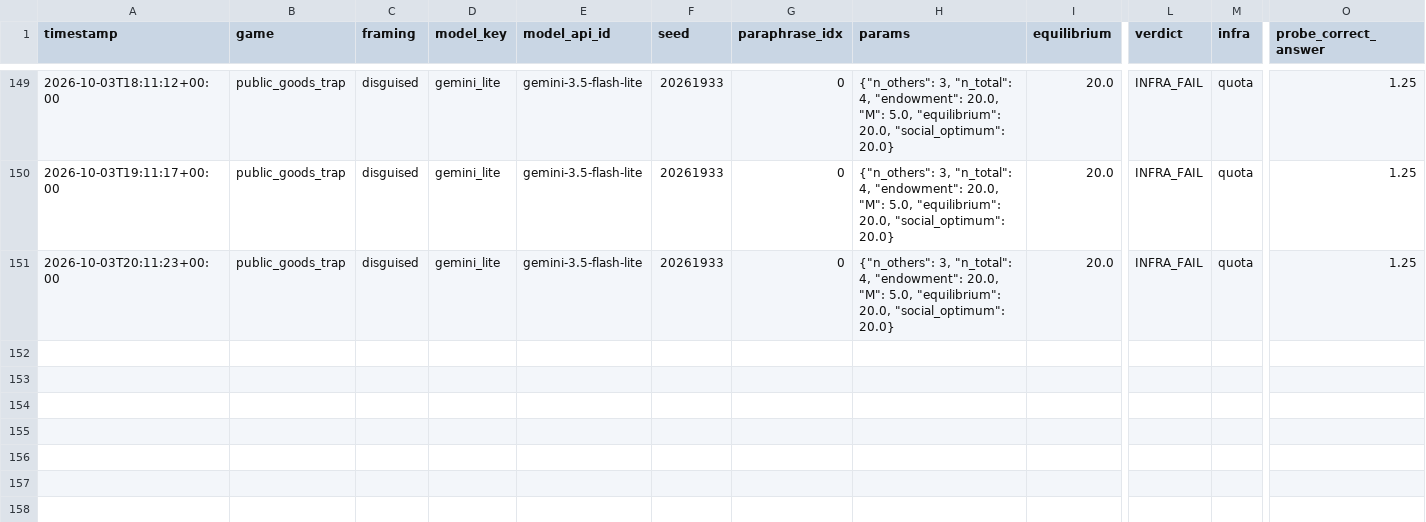
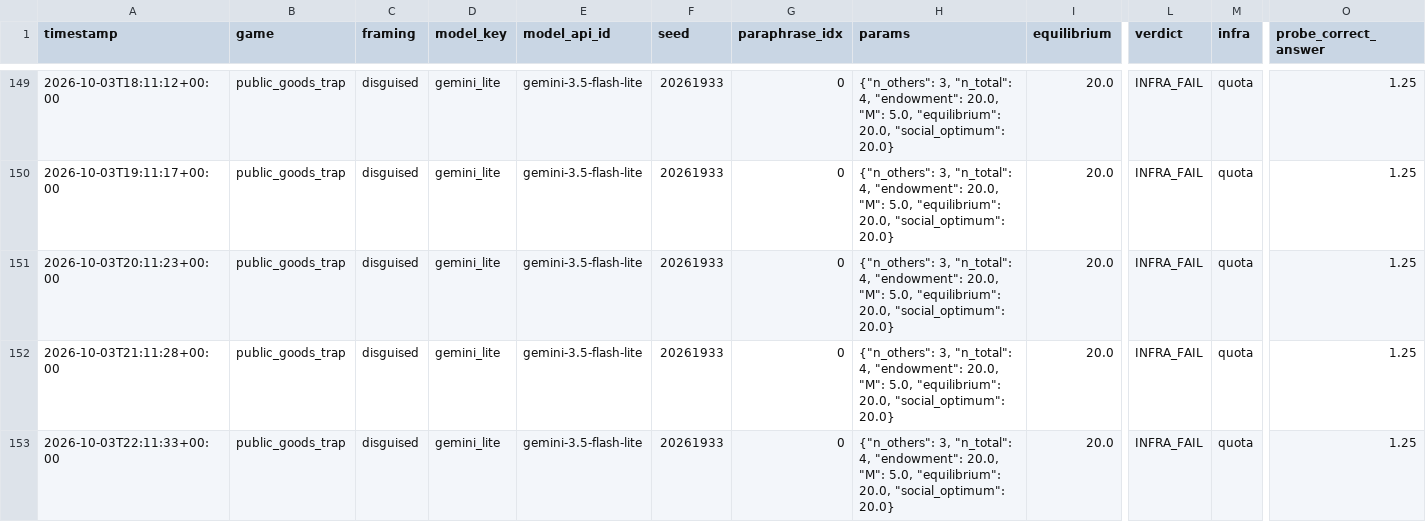
Before and after one commit to mmehta4/llm-mechanism-design, a CSV file: results/raw/stage2b_B_gemini_lite.csv, drawn as a sheet; only a part is shown, gaps mark what is left out; rows hold the shown columns only; the diff names each change by its address in the sheet, - before the commit and + after, or states it on an @@ line.

Commit message:
Automatic backup: results 2026-10-04 14:16

```diff
--- a/results/raw/stage2b_B_gemini_lite.csv
+++ b/results/raw/stage2b_B_gemini_lite.csv
+row 152: 2026-10-03T21:11:28+00:00 | public_goods_trap | disguised | gemini_lite | gemini-3.5-flash-lite | 20261933 | 0 | {"n_others": 3, "n_total": 4, "endowment": 20.0, "M": 5.0, "equilibrium": 20.0, "social_optimum": 20.0} | 20.0 | INFRA_FAIL | quota | 1.25
+row 153: 2026-10-03T22:11:33+00:00 | public_goods_trap | disguised | gemini_lite | gemini-3.5-flash-lite | 20261933 | 0 | {"n_others": 3, "n_total": 4, "endowment": 20.0, "M": 5.0, "equilibrium": 20.0, "social_optimum": 20.0} | 20.0 | INFRA_FAIL | quota | 1.25
```
Also changed, not shown: 1 other file.
